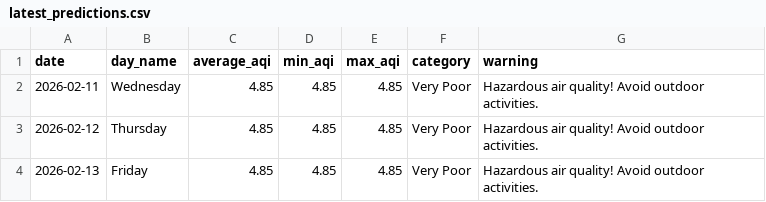
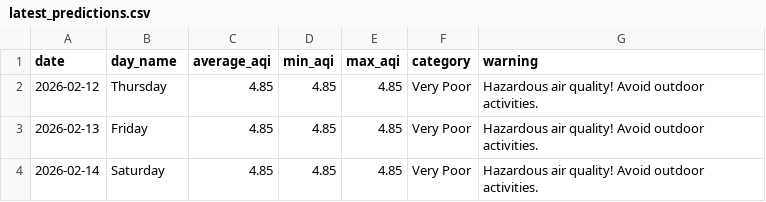
Before and after one commit to saqibahmadsiddiqui/aqi-forecasting-system, a CSV file: data/processed/latest_predictions.csv, drawn as a sheet.

Commit message:
Update predictions 2026-02-11

```diff
--- a/data/processed/latest_predictions.csv
+++ b/data/processed/latest_predictions.csv
@@ -1,4 +1,4 @@
 date,day_name,average_aqi,min_aqi,max_aqi,category,warning
-2026-02-11,Wednesday,4.85,4.85,4.85,Very Poor,Hazardous air quality! Avoid outdoor activities.
 2026-02-12,Thursday,4.85,4.85,4.85,Very Poor,Hazardous air quality! Avoid outdoor activities.
 2026-02-13,Friday,4.85,4.85,4.85,Very Poor,Hazardous air quality! Avoid outdoor activities.
+2026-02-14,Saturday,4.85,4.85,4.85,Very Poor,Hazardous air quality! Avoid outdoor activities.
```
